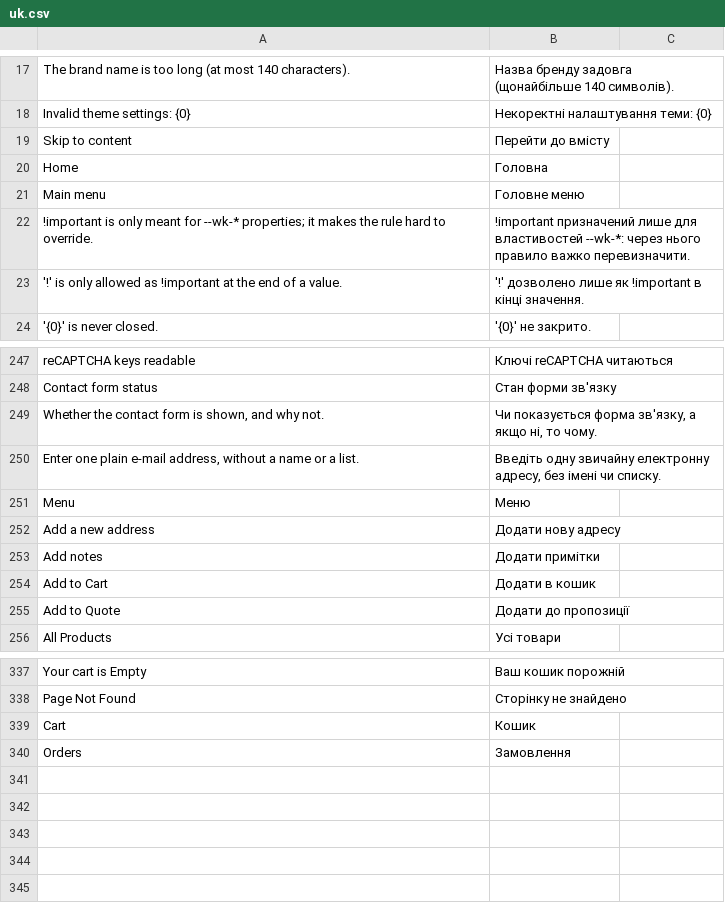
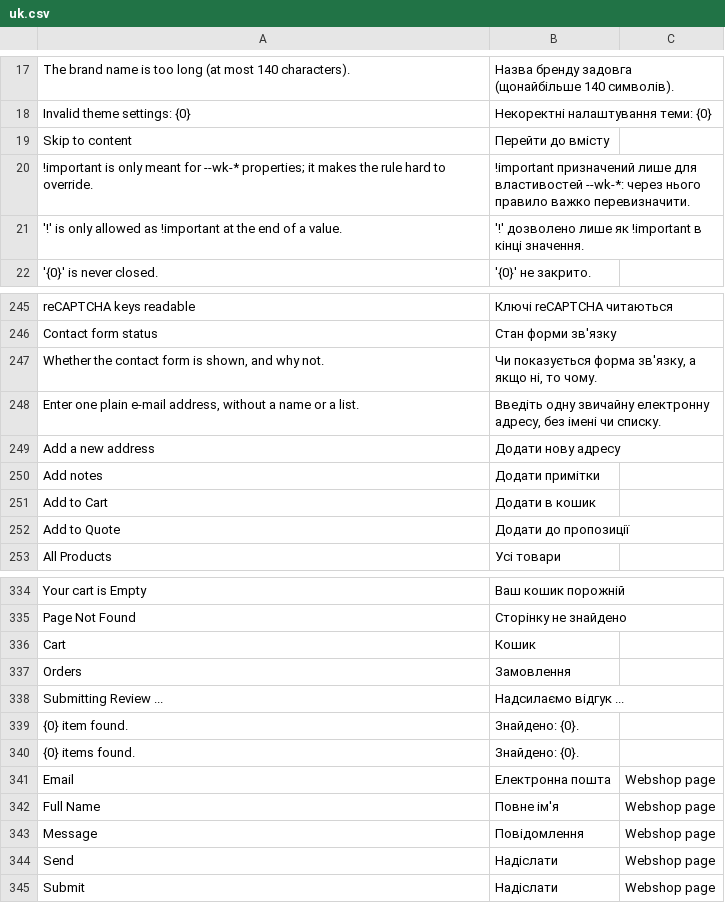
Before and after one commit to tasmail/website_kit, a CSV file: website_kit/translations/uk.csv, drawn as a sheet; only a part is shown, gaps mark what is left out.

Commit message:
Stock pages round 2: one header, styled login and 404, Webshop strings, contrast (#7)
* One header for Builder and stock pages: shared function, native details/summary menu

* Kit CSS: Frappe variable remap on :root, important focus ring, touch-sized shop toggles

* Samples in the site language (unit and item group), exact retired-theme file rule

* Stock pages: navbar emits the kit stylesheets, file-uploader guard and Webshop strings; layout and header checks

* Not-found page with header and footer, login card and breadcrumb contrast, strings as one script, bench tests

* Shop pages: no empty product box, page checks for the kit header on stock pages, docs and measured sizes

* Review fixes: stylesheets linked once, visitor-independent header, abs_url-compatible menu URLs, link-checked sample unit and group removal

* Account link works for guests and signed-in users, Frappe 16 login has no navbar, unique-stylesheet checks, test fixes

* Primary button text beats Frappe's .btn.btn-primary, header check follows the page language

* Header check: a stock page matches the Builder menu of either language

```diff
--- a/website_kit/translations/uk.csv
+++ b/website_kit/translations/uk.csv
@@ -19,4 +19,2 @@ Invalid theme settings: {0},Некоректні налаштування тем
 Skip to content,Перейти до вмісту
-Home,Головна
-Main menu,Головне меню
 !important is only meant for --wk-* properties; it makes the rule hard to override.,!important призначений лише для властивостей --wk-*: через нього правило важко перевизначити.
@@ -250,3 +248,2 @@ Contact form status,Стан форми зв'язку
 "Enter one plain e-mail address, without a name or a list.","Введіть одну звичайну електронну адресу, без імені чи списку."
-Menu,Меню
 Add a new address,Додати нову адресу
@@ -340 +337,9 @@ Cart,Кошик
 Orders,Замовлення
+Submitting Review ...,Надсилаємо відгук ...
+{0} item found.,Знайдено: {0}.
+{0} items found.,Знайдено: {0}.
+Email,Електронна пошта,Webshop page
+Full Name,Повне ім'я,Webshop page
+Message,Повідомлення,Webshop page
+Send,Надіслати,Webshop page
+Submit,Надіслати,Webshop page
```
Also changed, not shown: 40 other files.
